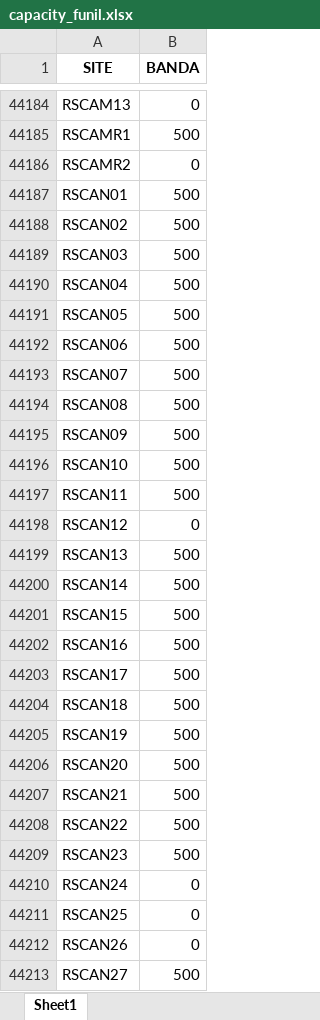
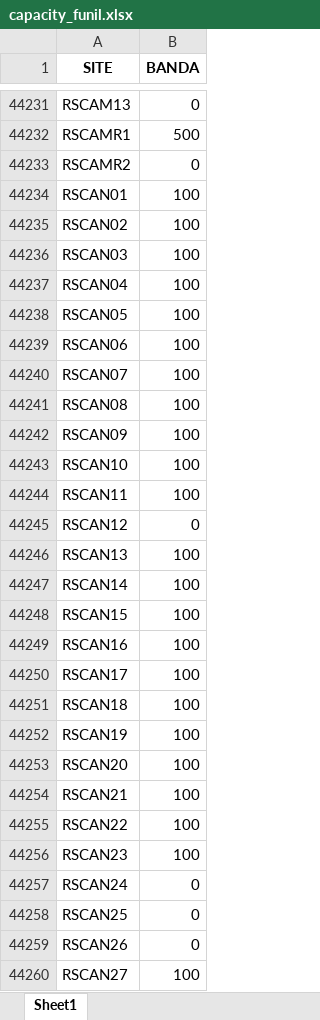
Before and after one commit to ImFelipeArantes/NFV-3.0, an Excel workbook: arquivos/capacity_funil.xlsx, sheet Sheet1, drawn as a sheet; only a part is shown, gaps mark what is left out; values as stored, in another font and other column widths than the file's, no borders; addresses are those after the commit; the diff covers the shown part only; the diff names each change by its address in the sheet, - before the commit and + after, or states it on an @@ line.

```diff
--- a/arquivos/capacity_funil.xlsx (sheet Sheet1)
+++ b/arquivos/capacity_funil.xlsx (sheet Sheet1)
-B44234:B44244 (BANDA): 500
+B44234:B44244 (BANDA): 100
-B44246:B44256 (BANDA): 500
+B44246:B44256 (BANDA): 100
-B44260 (BANDA): 500
+B44260 (BANDA): 100
```
Also changed, not shown: 58 added rows and 1336 edited cells elsewhere in this sheet, SITUACAO_SEVS.xlsx, arquivos/custos_nfv.xlsx, 3 other files.
